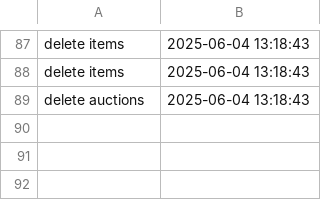
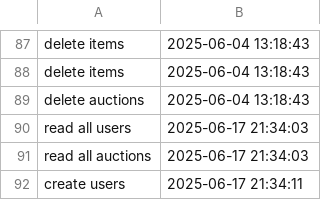
Before and after one commit to eusebiuuu/auction_management, a CSV file: audit.csv, drawn as a sheet; only a part is shown, gaps mark what is left out; the diff names each change by its address in the sheet, - before the commit and + after, or states it on an @@ line.

```diff
--- a/audit.csv
+++ b/audit.csv
+row 90: read all users | 2025-06-17 21:34:03
+row 91: read all auctions | 2025-06-17 21:34:03
+row 92: create users | 2025-06-17 21:34:11
```
Also changed, not shown: 2 other files.
